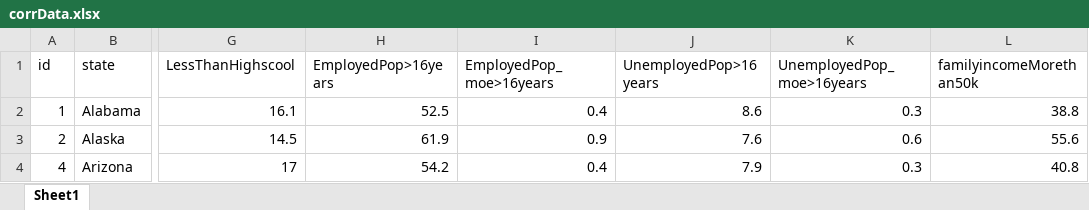
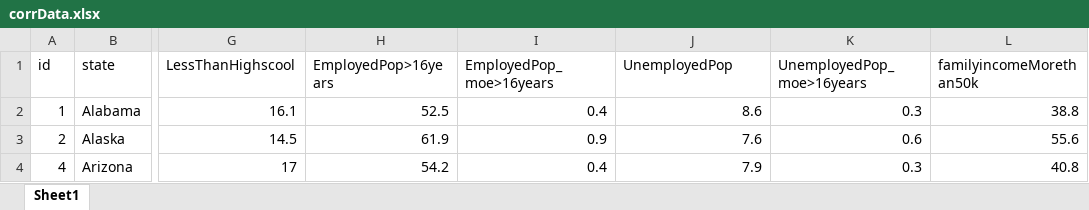
Before and after one commit to bmodie/data_journalism_d3, an Excel workbook: raw_data/corrData.xlsx, sheet Sheet1, drawn as a sheet; only a part is shown, gaps mark what is left out; values as stored, in another font and other column widths than the file's, no borders; the diff names each change by its address in the sheet, - before the commit and + after, or states it on an @@ line.

```diff
--- a/raw_data/corrData.xlsx (sheet Sheet1)
+++ b/raw_data/corrData.xlsx (sheet Sheet1)
-J1: UnemployedPop>16years
+J1: UnemployedPop
```
Also changed, not shown: 3 other files.
